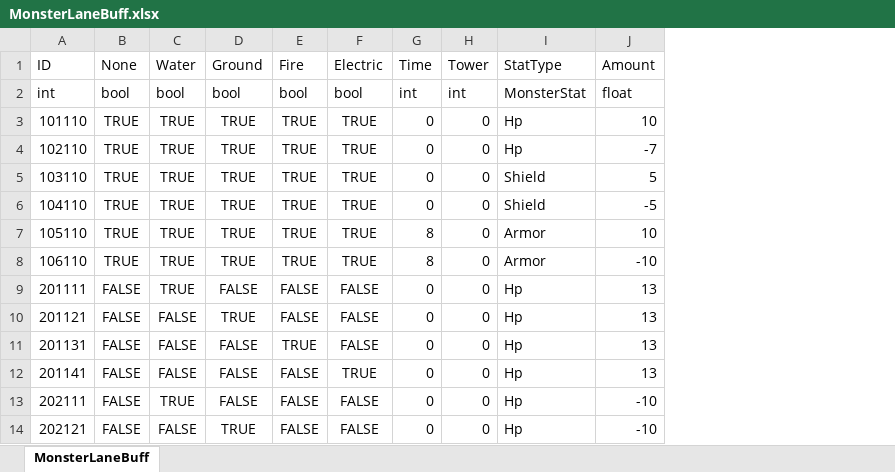
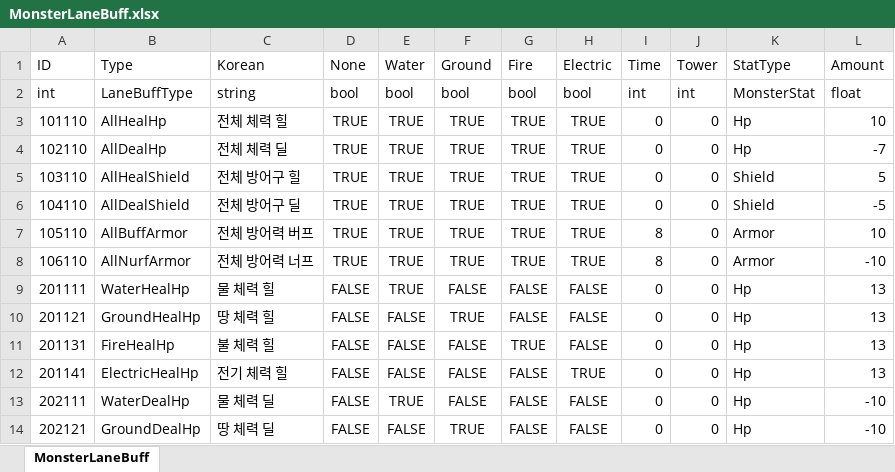
Before and after one commit to ChoWook/PlumTowerDefecne, an Excel workbook: Design/DataTable/MonsterLaneBuff.xlsx, sheet MonsterLaneBuff, drawn as a sheet; only a part is shown; values as stored, in another font and other column widths than the file's, no borders; the diff names each change by its address in the sheet, - before the commit and + after, or states it on an @@ line.

```diff
--- a/Design/DataTable/MonsterLaneBuff.xlsx (sheet MonsterLaneBuff)
+++ b/Design/DataTable/MonsterLaneBuff.xlsx (sheet MonsterLaneBuff)
+column B (Type), rows 2-14: LaneBuffType | AllHealHp | AllDealHp | AllHealShield | AllDealShield | AllBuffArmor | AllNurfArmor | WaterHealHp | GroundHealHp | FireHealHp | ElectricHealHp | WaterDealHp | GroundDealHp
+column C (Korean), rows 2-14: string | 전체 체력 힐 | 전체 체력 딜 | 전체 방어구 힐 | 전체 방어구 딜 | 전체 방어력 버프 | 전체 방어력 너프 | 물 체력 힐 | 땅 체력 힐 | 불 체력 힐 | 전기 체력 힐 | 물 체력 딜 | 땅 체력 딜
```
Also changed, not shown: 1 other file.
